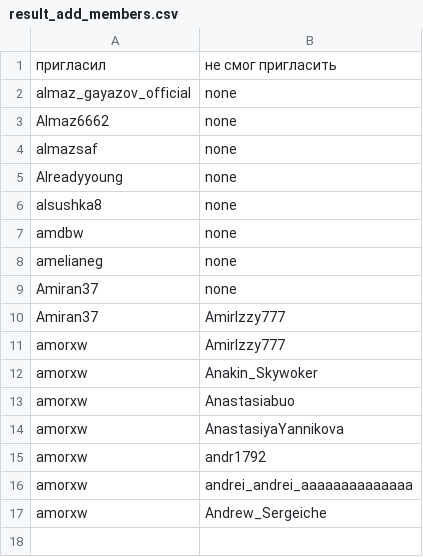
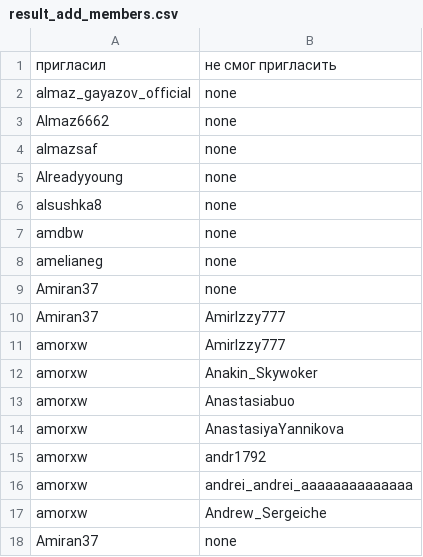
Before and after one commit to Yakvenalex/PycharmProjects, a CSV file: my_script/telegram_project/sergei/forward_message/result_add_members.csv, drawn as a sheet.

Commit message:
обработка приглашенных в группу людей

```diff
--- a/my_script/telegram_project/sergei/forward_message/result_add_members.csv
+++ b/my_script/telegram_project/sergei/forward_message/result_add_members.csv
@@ -17 +17,2 @@ amorxw,andrei_andrei_aaaaaaaaaaaaaa
 amorxw,Andrew_Sergeiche
+Amiran37,none
```
